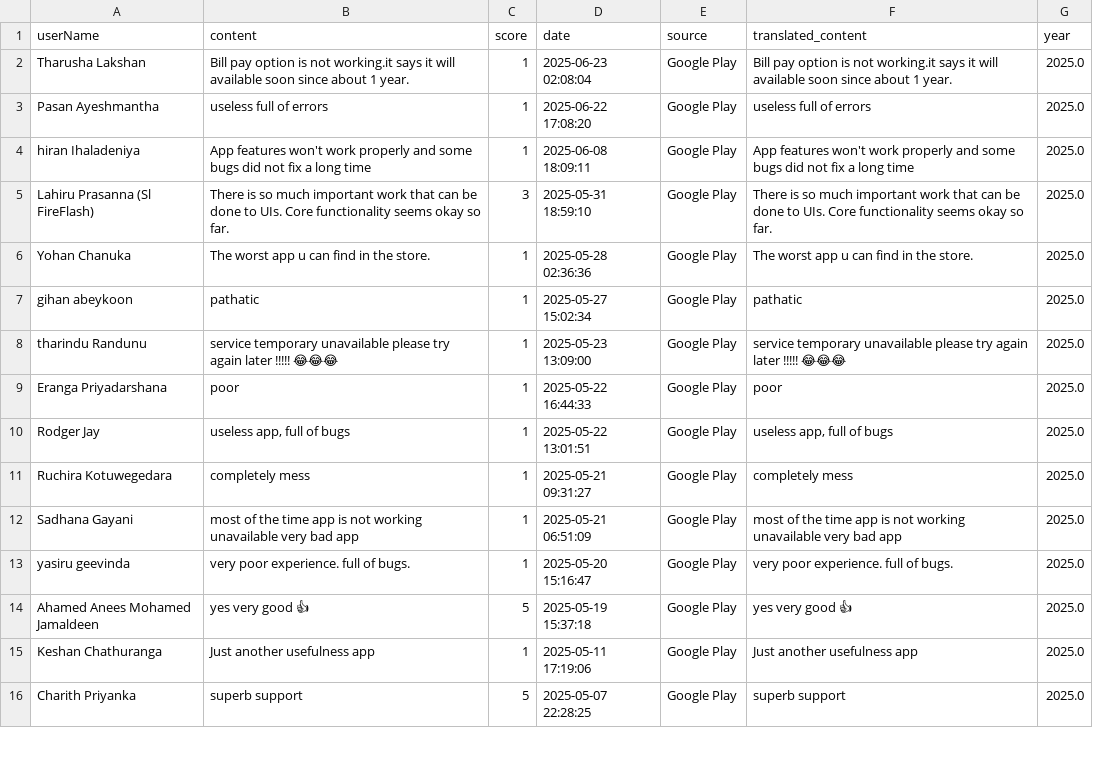
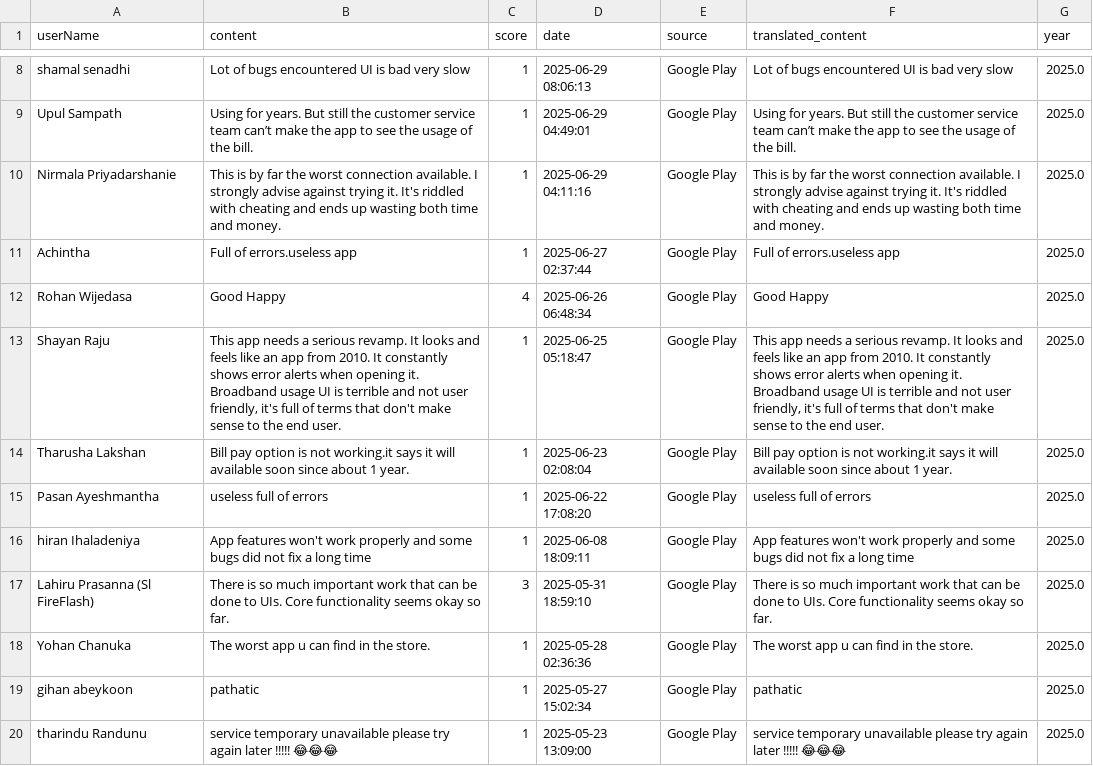
Before and after one commit to Kaveesha20/MYSLT-app-Feature-Request, a CSV file: myslt_preprocessed_reviews.csv, drawn as a sheet; only a part is shown, gaps mark what is left out; the shorter side is filled out with more unchanged rows; the diff covers the shown part only.

```diff
--- a/myslt_preprocessed_reviews.csv
+++ b/myslt_preprocessed_reviews.csv
@@ -2 +8,7 @@ userName,content,score,date,source,translated_content,year
+shamal senadhi,Lot of bugs encountered UI is bad very slow,1,2025-06-29 08:06:13,Google Play,Lot of bugs encountered UI is bad very slow,2025.0
+Upul Sampath,Using for years. But still the customer service team can’t make  the app to see the usage of the bill.,1,2025-06-29 04:49:01,Google Play,Using for years. But still the customer service team can’t make  the app to see the usage of the bill.,2025.0
+Nirmala Priyadarshanie,This is by far the worst connection available. I strongly advise against trying it. It's riddled with cheating and ends up wasting both time and money.,1,2025-06-29 04:11:16,Google Play,This is by far the worst connection available. I strongly advise against trying it. It's riddled with cheating and ends up wasting both time and money.,2025.0
+Achintha,Full of errors.useless app,1,2025-06-27 02:37:44,Google Play,Full of errors.useless app,2025.0
+Rohan Wijedasa,Good Happy,4,2025-06-26 06:48:34,Google Play,Good Happy,2025.0
+Shayan Raju,"This app needs a serious revamp. It looks and feels like an app from 2010. It constantly shows error alerts when opening it. Broadband usage UI is terrible and not user friendly, it's full of terms that don't make sense to the end user.",1,2025-06-25 05:18:47,Google Play,"This app needs a serious revamp. It looks and feels like an app from 2010. It constantly shows error alerts when opening it. Broadband usage UI is terrible and not user friendly, it's full of terms that don't make sense to the end user.",2025.0
 Tharusha Lakshan,Bill pay option is not working.it says it will available soon since about 1 year.,1,2025-06-23 02:08:04,Google Play,Bill pay option is not working.it says it will available soon since about 1 year.,2025.0
```
Also changed, not shown: 6 added rows, 1 removed row and 3 edited cells elsewhere in this file, categorized_feature_requests.csv, feature_requests_only.csv, 2 other files.
